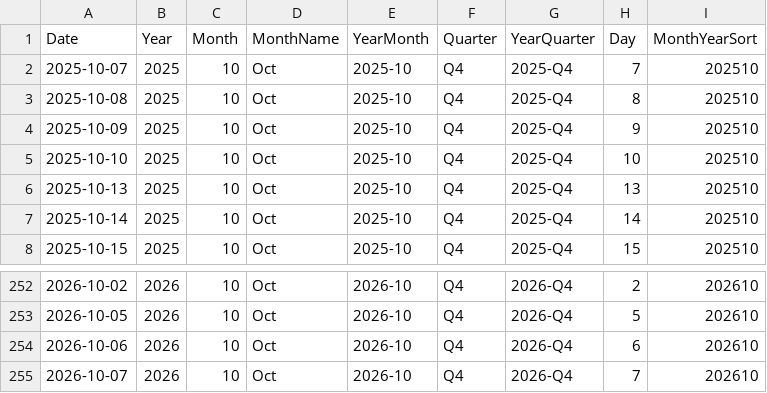
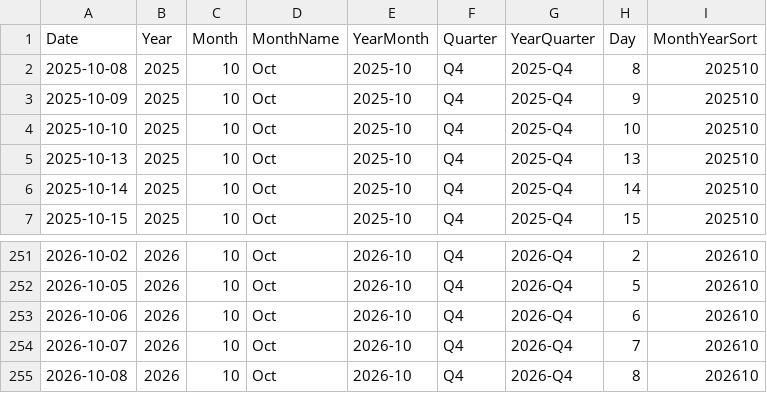
Before and after one commit to AlexTouvras/powerbi-portfolio, a CSV file: 01-finance/data/gold/DimDate.csv, drawn as a sheet; only a part is shown, gaps mark what is left out.

```diff
--- a/01-finance/data/gold/DimDate.csv
+++ b/01-finance/data/gold/DimDate.csv
@@ -1,3 +1,2 @@
 Date,Year,Month,MonthName,YearMonth,Quarter,YearQuarter,Day,MonthYearSort
-2025-10-07,2025,10,Oct,2025-10,Q4,2025-Q4,7,202510
 2025-10-08,2025,10,Oct,2025-10,Q4,2025-Q4,8,202510
@@ -255 +254,2 @@ Date,Year,Month,MonthName,YearMonth,Quarter,YearQuarter,Day,MonthYearSort
 2026-10-07,2026,10,Oct,2026-10,Q4,2026-Q4,7,202610
+2026-10-08,2026,10,Oct,2026-10,Q4,2026-Q4,8,202610
```
Also changed, not shown: 3 other files.
